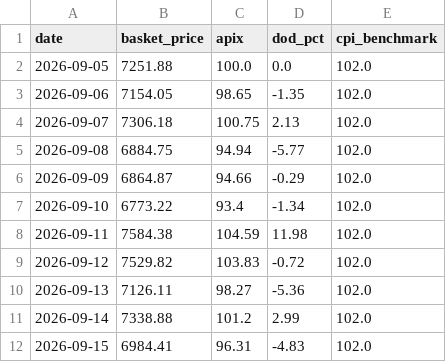
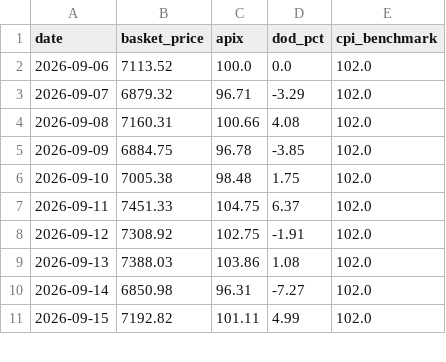
Before and after one commit to akshmitsharma40-hub/fair-flight, a CSV file: backend/daily_index.csv, drawn as a sheet; only a part is shown; the diff covers the shown part only.

```diff
--- a/backend/daily_index.csv
+++ b/backend/daily_index.csv
@@ -1,12 +1,11 @@
 date,basket_price,apix,dod_pct,cpi_benchmark
-2026-09-05,7251.88,100.0,0.0,102.0
-2026-09-06,7154.05,98.65,-1.35,102.0
-2026-09-07,7306.18,100.75,2.13,102.0
-2026-09-08,6884.75,94.94,-5.77,102.0
-2026-09-09,6864.87,94.66,-0.29,102.0
-2026-09-10,6773.22,93.4,-1.34,102.0
-2026-09-11,7584.38,104.59,11.98,102.0
-2026-09-12,7529.82,103.83,-0.72,102.0
-2026-09-13,7126.11,98.27,-5.36,102.0
-2026-09-14,7338.88,101.2,2.99,102.0
-2026-09-15,6984.41,96.31,-4.83,102.0
+2026-09-06,7113.52,100.0,0.0,102.0
+2026-09-07,6879.32,96.71,-3.29,102.0
+2026-09-08,7160.31,100.66,4.08,102.0
+2026-09-09,6884.75,96.78,-3.85,102.0
+2026-09-10,7005.38,98.48,1.75,102.0
+2026-09-11,7451.33,104.75,6.37,102.0
+2026-09-12,7308.92,102.75,-1.91,102.0
+2026-09-13,7388.03,103.86,1.08,102.0
+2026-09-14,6850.98,96.31,-7.27,102.0
+2026-09-15,7192.82,101.11,4.99,102.0
```
Also changed, not shown: 1 added row and 57 edited cells elsewhere in this file, backend/data_master.csv, backend/data_scraped_raw.csv, 1 other file.
